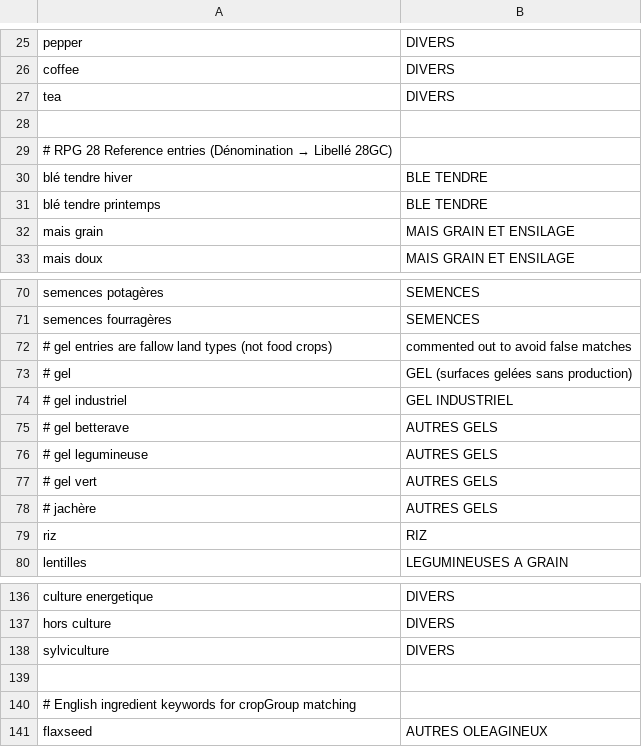
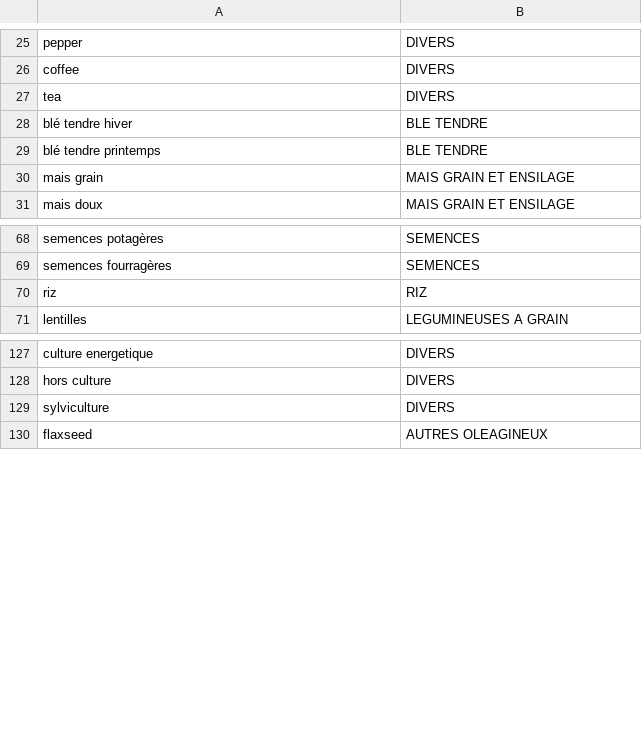
Before and after one commit to MTES-MCT/ecobalyse-data, a CSV file: food/metadata/cropgroup.csv, drawn as a sheet; only a part is shown, gaps mark what is left out; the diff names each change by its address in the sheet, - before the commit and + after, or states it on an @@ line.

```diff
--- a/food/metadata/cropgroup.csv
+++ b/food/metadata/cropgroup.csv
-row 28: (empty)
-row 29: # RPG 28 Reference entries (Dénomination → Libellé 28GC)
-row 72: # gel entries are fallow land types (not food crops) | commented out to avoid false matches
-row 73: # gel | GEL (surfaces gelées sans production)
-row 74: # gel industriel | GEL INDUSTRIEL
-row 75: # gel betterave | AUTRES GELS
-row 76: # gel legumineuse | AUTRES GELS
-row 77: # gel vert | AUTRES GELS
-row 78: # jachère | AUTRES GELS
-row 139: (empty)
-row 140: # English ingredient keywords for cropGroup matching
```
Also changed, not shown: 3 other files.
